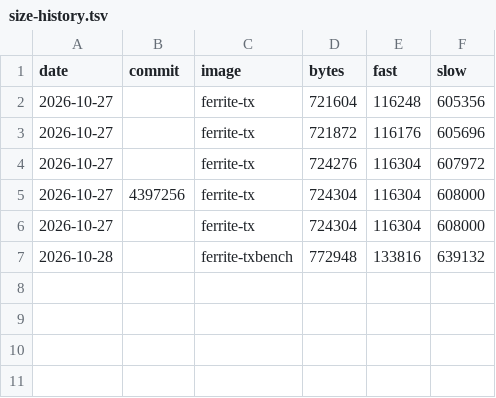
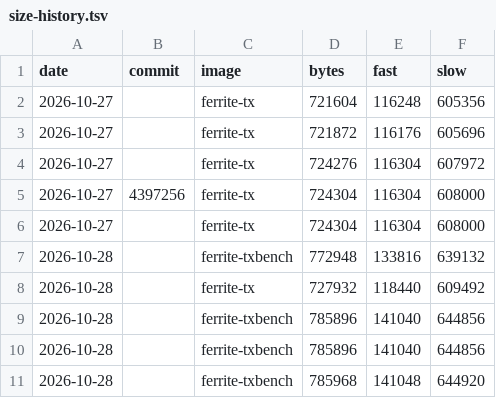
Before and after one commit to DK1DA/FerriteFW, a TSV file: tools/size-history.tsv, drawn as a sheet.

```diff
--- a/tools/size-history.tsv
+++ b/tools/size-history.tsv
@@ -7 +7,5 @@ date	commit	image	bytes	fast	slow
 2026-10-28		ferrite-txbench	772948	133816	639132
+2026-10-28		ferrite-tx	727932	118440	609492
+2026-10-28		ferrite-txbench	785896	141040	644856
+2026-10-28		ferrite-txbench	785896	141040	644856
+2026-10-28		ferrite-txbench	785968	141048	644920
```
Also changed, not shown: 2 other files.
